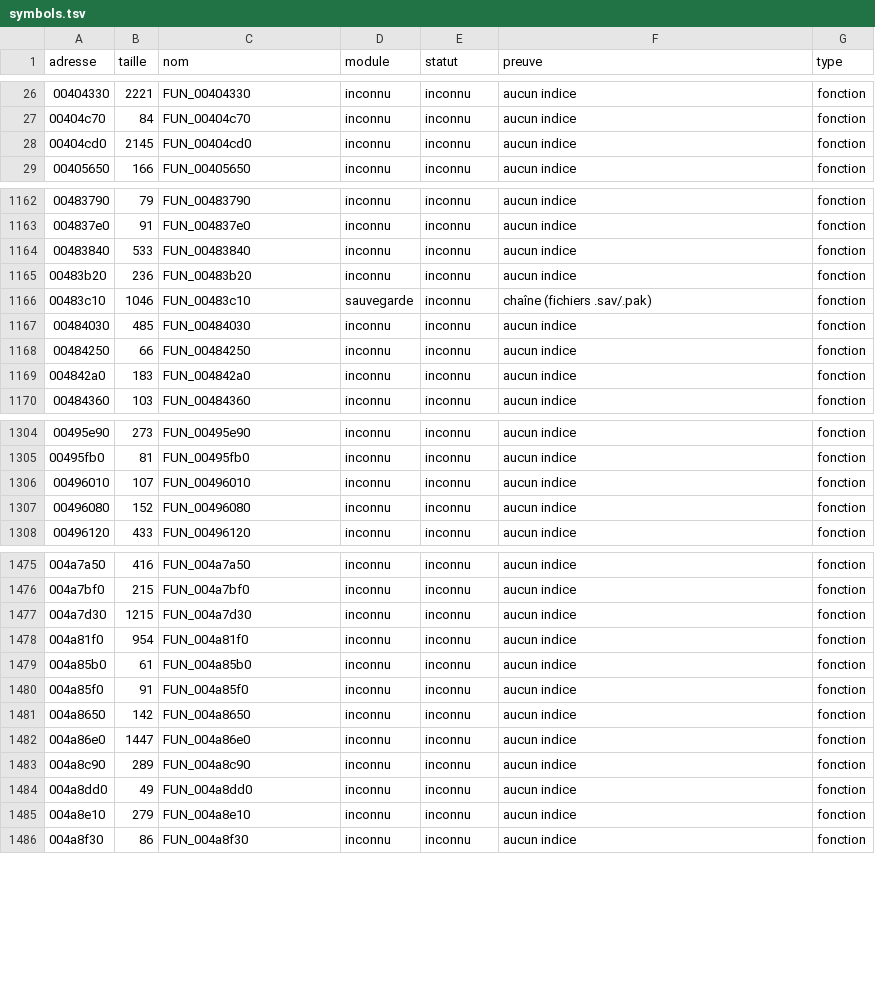
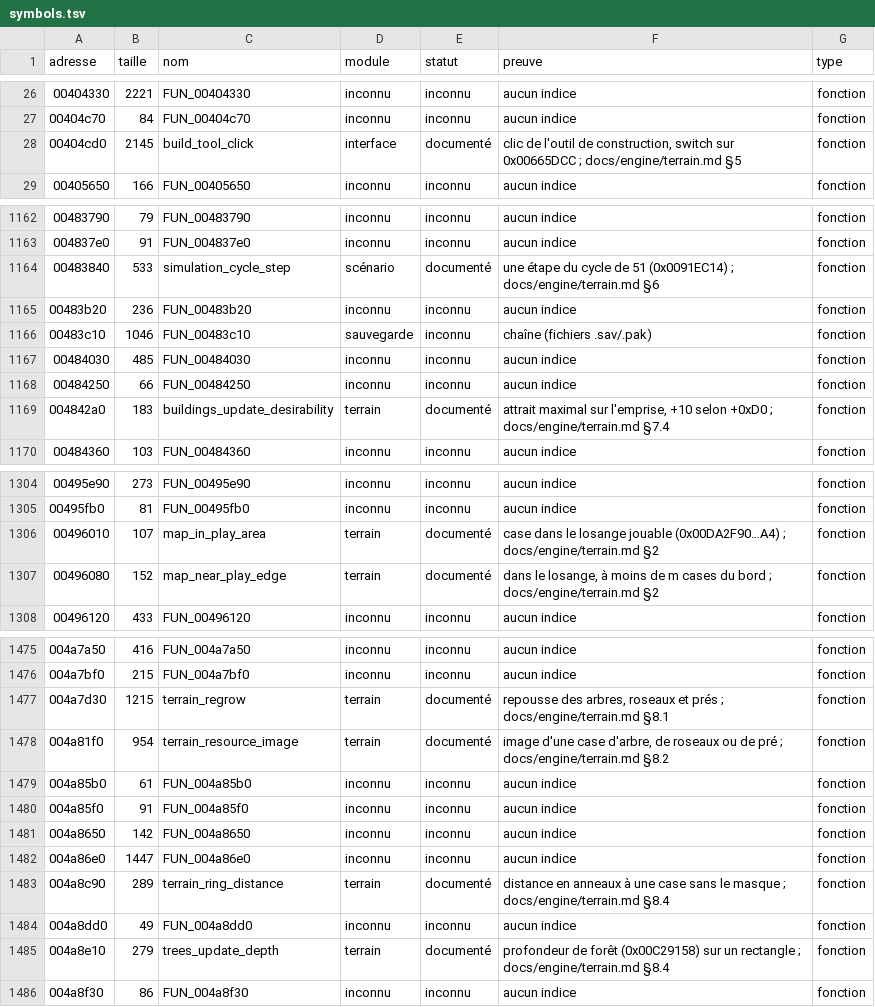
Before and after one commit to nic0lasm/zeus-poseidon-arm64, a TSV file: analysis/symbols.tsv, drawn as a sheet; only a part is shown, gaps mark what is left out; the diff covers the shown part only.

```diff
--- a/analysis/symbols.tsv
+++ b/analysis/symbols.tsv
@@ -27,3 +27,3 @@ adresse	taille	nom	module	statut	preuve	type
 00404c70	84	FUN_00404c70	inconnu	inconnu	aucun indice	fonction
-00404cd0	2145	FUN_00404cd0	inconnu	inconnu	aucun indice	fonction
+00404cd0	2145	build_tool_click	interface	documenté	clic de l'outil de construction, switch sur 0x00665DCC ; docs/engine/terrain.md §5	fonction
 00405650	166	FUN_00405650	inconnu	inconnu	aucun indice	fonction
@@ -1163,3 +1163,3 @@ adresse	taille	nom	module	statut	preuve	type
 004837e0	91	FUN_004837e0	inconnu	inconnu	aucun indice	fonction
-00483840	533	FUN_00483840	inconnu	inconnu	aucun indice	fonction
+00483840	533	simulation_cycle_step	scénario	documenté	une étape du cycle de 51 (0x0091EC14) ; docs/engine/terrain.md §6	fonction
 00483b20	236	FUN_00483b20	inconnu	inconnu	aucun indice	fonction
@@ -1168,3 +1168,3 @@ adresse	taille	nom	module	statut	preuve	type
 00484250	66	FUN_00484250	inconnu	inconnu	aucun indice	fonction
-004842a0	183	FUN_004842a0	inconnu	inconnu	aucun indice	fonction
+004842a0	183	buildings_update_desirability	terrain	documenté	attrait maximal sur l'emprise, +10 selon +0xD0 ; docs/engine/terrain.md §7.4	fonction
 00484360	103	FUN_00484360	inconnu	inconnu	aucun indice	fonction
@@ -1305,4 +1305,4 @@ adresse	taille	nom	module	statut	preuve	type
 00495fb0	81	FUN_00495fb0	inconnu	inconnu	aucun indice	fonction
-00496010	107	FUN_00496010	inconnu	inconnu	aucun indice	fonction
-00496080	152	FUN_00496080	inconnu	inconnu	aucun indice	fonction
+00496010	107	map_in_play_area	terrain	documenté	case dans le losange jouable (0x00DA2F90…A4) ; docs/engine/terrain.md §2	fonction
+00496080	152	map_near_play_edge	terrain	documenté	dans le losange, à moins de m cases du bord ; docs/engine/terrain.md §2	fonction
 00496120	433	FUN_00496120	inconnu	inconnu	aucun indice	fonction
@@ -1476,4 +1476,4 @@ adresse	taille	nom	module	statut	preuve	type
 004a7bf0	215	FUN_004a7bf0	inconnu	inconnu	aucun indice	fonction
-004a7d30	1215	FUN_004a7d30	inconnu	inconnu	aucun indice	fonction
-004a81f0	954	FUN_004a81f0	inconnu	inconnu	aucun indice	fonction
+004a7d30	1215	terrain_regrow	terrain	documenté	repousse des arbres, roseaux et prés ; docs/engine/terrain.md §8.1	fonction
+004a81f0	954	terrain_resource_image	terrain	documenté	image d'une case d'arbre, de roseaux ou de pré ; docs/engine/terrain.md §8.2	fonction
 004a85b0	61	FUN_004a85b0	inconnu	inconnu	aucun indice	fonction
@@ -1482,5 +1482,5 @@ adresse	taille	nom	module	statut	preuve	type
 004a86e0	1447	FUN_004a86e0	inconnu	inconnu	aucun indice	fonction
-004a8c90	289	FUN_004a8c90	inconnu	inconnu	aucun indice	fonction
+004a8c90	289	terrain_ring_distance	terrain	documenté	distance en anneaux à une case sans le masque ; docs/engine/terrain.md §8.4	fonction
 004a8dd0	49	FUN_004a8dd0	inconnu	inconnu	aucun indice	fonction
-004a8e10	279	FUN_004a8e10	inconnu	inconnu	aucun indice	fonction
+004a8e10	279	trees_update_depth	terrain	documenté	profondeur de forêt (0x00C29158) sur un rectangle ; docs/engine/terrain.md §8.4	fonction
 004a8f30	86	FUN_004a8f30	inconnu	inconnu	aucun indice	fonction
```
Also changed, not shown: 116 edited cells elsewhere in this file, analysis/noms.tsv, 6 other files.
